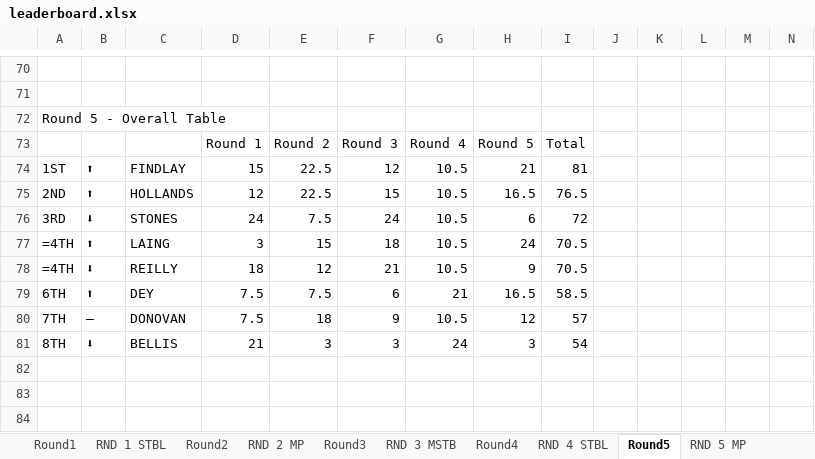
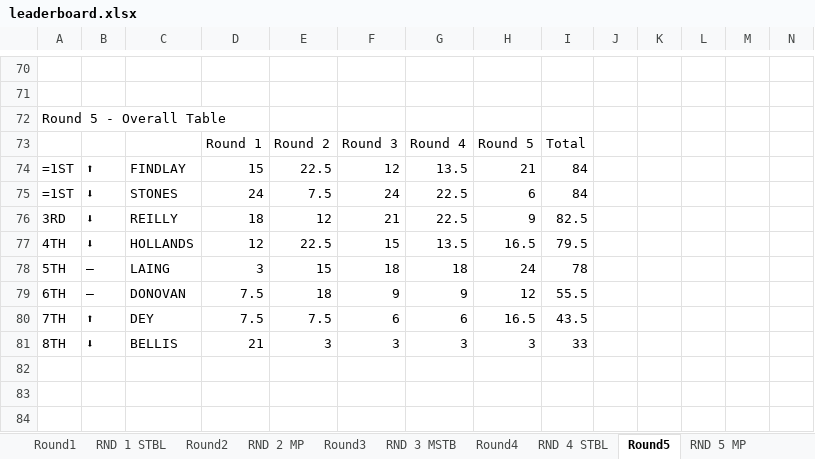
Before and after one commit to Fraz-Artois/golf-tournament-app, an Excel workbook: backend/leaderboard.xlsx, sheet Round5, drawn as a sheet; only a part is shown, gaps mark what is left out; values as stored, in another font and other column widths than the file's, no borders; conditional formats not drawn; removed rows and columns are numbered as before the commit, all else as after; rows hold the shown columns only; the diff names each change by its address in the sheet, - before the commit and + after, or states it on an @@ line.

```diff
--- a/backend/leaderboard.xlsx (sheet Round5)
+++ b/backend/leaderboard.xlsx (sheet Round5)
-A74: 1ST
+A74: =1ST
-G74: 10.5
+G74: 13.5
-I74: 81
+I74: 84
-row 75: 2ND | ⬆ | HOLLANDS | 12 | 22.5 | 15 | 10.5 | 16.5 | 76.5
-A75: 3RD
+A75: =1ST
-G75: 10.5
+G75: 22.5
-I75: 72
+I75: 84
-row 77: =4TH | ⬆ | LAING | 3 | 15 | 18 | 10.5 | 24 | 70.5
-A76: =4TH
+A76: 3RD
-G76: 10.5
+G76: 22.5
-I76: 70.5
+I76: 82.5
-row 79: 6TH | ⬆ | DEY | 7.5 | 7.5 | 6 | 21 | 16.5 | 58.5
+row 77: 4TH | ⬇ | HOLLANDS | 12 | 22.5 | 15 | 13.5 | 16.5 | 79.5
+row 78: 5TH | – | LAING | 3 | 15 | 18 | 18 | 24 | 78
-A79: 7TH
+A79: 6TH
-G79: 10.5
+G79: 9
-I79: 57
+I79: 55.5
+row 80: 7TH | ⬆ | DEY | 7.5 | 7.5 | 6 | 6 | 16.5 | 43.5
-G81: 24
+G81: 3
-I81: 54
+I81: 33
```
Also changed, not shown: sheet RND 4 STBL, sheet Round4, sheet OPTA, sheet OVERALL CALC, sheet Round6, formulas that keep their value.
